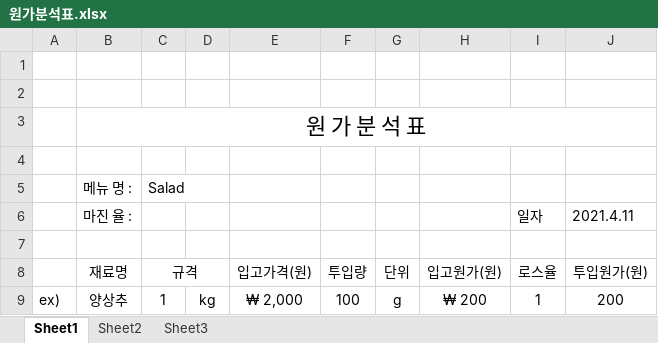
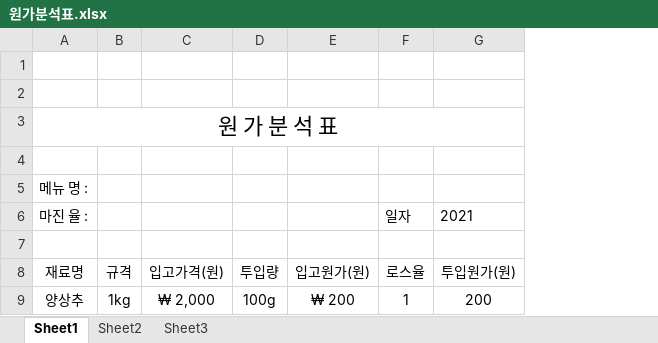
Before and after one commit to Kimgyeongryeol/goverment_KR, an Excel workbook: business_KR/원가분석표.xlsx, sheet Sheet1, drawn as a sheet; values as stored, in another font and other column widths than the file's, no borders; removed rows and columns are numbered as before the commit, all else as after; the diff names each change by its address in the sheet, - before the commit and + after, or states it on an @@ line.

Commit message:
원가분석표

```diff
--- a/business_KR/원가분석표.xlsx (sheet Sheet1)
+++ b/business_KR/원가분석표.xlsx (sheet Sheet1)
-column A, row 9: ex)
-column D, row 9: kg
-column G, rows 8-9: 단위 | g
-B5: Salad
+B5: (empty)
-G6: 2021.4.11
+G6: 2021
-C8:D8 merged
-B9: 1
+B9: 1kg
-D9: 100
+D9: 100g
```
Also changed, not shown: 1 other file.
